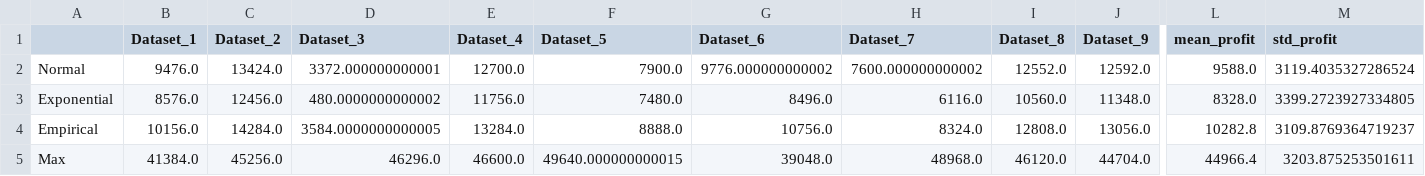
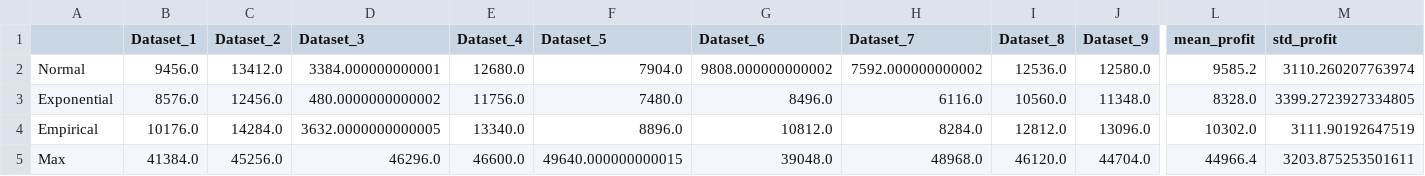
Before and after one commit to Waynelearn/IE4211-Project-Machine-Learning, a CSV file: Model_Selection_Result/2.3_Lin_reg_ridge.csv, drawn as a sheet; only a part is shown, gaps mark what is left out; the diff covers the shown part only; the diff names each change by its address in the sheet, - before the commit and + after, or states it on an @@ line.

```diff
--- a/Model_Selection_Result/2.3_Lin_reg_ridge.csv
+++ b/Model_Selection_Result/2.3_Lin_reg_ridge.csv
-B2 (Dataset_1): 9476.0
+B2 (Dataset_1): 9456.0
-C2 (Dataset_2): 13424.0
+C2 (Dataset_2): 13412.0
-D2 (Dataset_3): 3372.000000000001
+D2 (Dataset_3): 3384.000000000001
-E2 (Dataset_4): 12700.0
+E2 (Dataset_4): 12680.0
-F2 (Dataset_5): 7900.0
+F2 (Dataset_5): 7904.0
-G2 (Dataset_6): 9776.000000000002
+G2 (Dataset_6): 9808.000000000002
-H2 (Dataset_7): 7600.000000000002
+H2 (Dataset_7): 7592.000000000002
-I2 (Dataset_8): 12552.0
+I2 (Dataset_8): 12536.0
-J2 (Dataset_9): 12592.0
+J2 (Dataset_9): 12580.0
-L2 (mean_profit): 9588.0
+L2 (mean_profit): 9585.2
-M2 (std_profit): 3119.4035327286524
+M2 (std_profit): 3110.260207763974
-B4 (Dataset_1): 10156.0
+B4 (Dataset_1): 10176.0
-D4 (Dataset_3): 3584.0000000000005
+D4 (Dataset_3): 3632.0000000000005
-E4 (Dataset_4): 13284.0
+E4 (Dataset_4): 13340.0
-F4 (Dataset_5): 8888.0
+F4 (Dataset_5): 8896.0
-G4 (Dataset_6): 10756.0
+G4 (Dataset_6): 10812.0
-H4 (Dataset_7): 8324.0
+H4 (Dataset_7): 8284.0
-I4 (Dataset_8): 12808.0
+I4 (Dataset_8): 12812.0
-J4 (Dataset_9): 13056.0
+J4 (Dataset_9): 13096.0
-L4 (mean_profit): 10282.8
+L4 (mean_profit): 10302.0
-M4 (std_profit): 3109.8769364719237
+M4 (std_profit): 3111.90192647519
```
Also changed, not shown: 1 edited cell elsewhere in this file, Model_Selection_Result/2.4_Lin_reg_lasso.csv, Model_Selection_Result/2.5_Poly_reg_ridge.csv, 50 other files.
